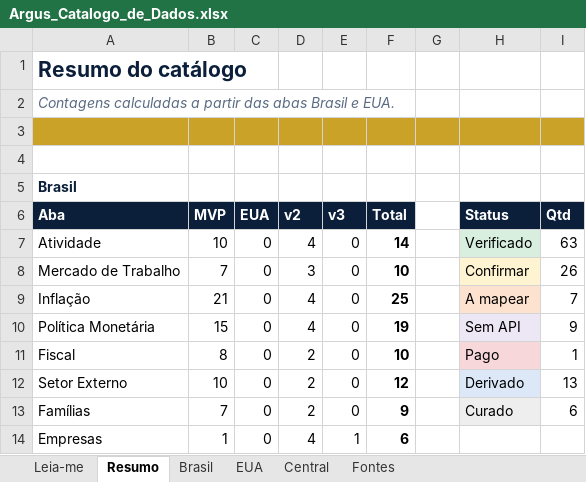
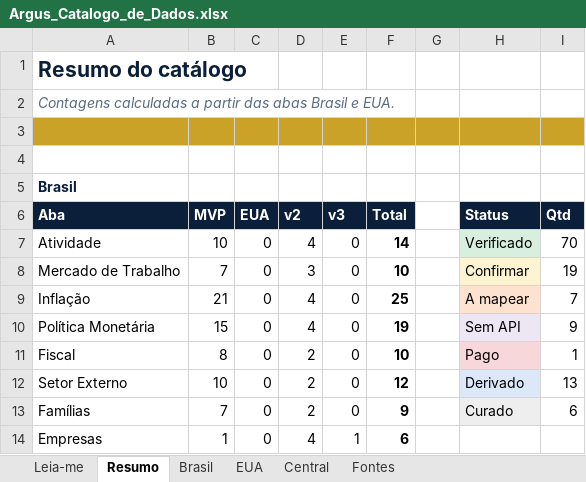
Before and after one commit to dudu-rssf/argus, an Excel workbook: docs/catalogo/Argus_Catalogo_de_Dados.xlsx, sheet Resumo, drawn as a sheet; only a part is shown; values as stored, in another font and other column widths than the file's, no borders; the diff names each change by its address in the sheet, - before the commit and + after, or states it on an @@ line.

```diff
--- a/docs/catalogo/Argus_Catalogo_de_Dados.xlsx (sheet Resumo)
+++ b/docs/catalogo/Argus_Catalogo_de_Dados.xlsx (sheet Resumo)
-I7 (Qtd): 63
+I7 (Qtd): 70
-I8 (Qtd): 26
+I8 (Qtd): 19
```
Also changed, not shown: sheet Brasil, 6 other files.
